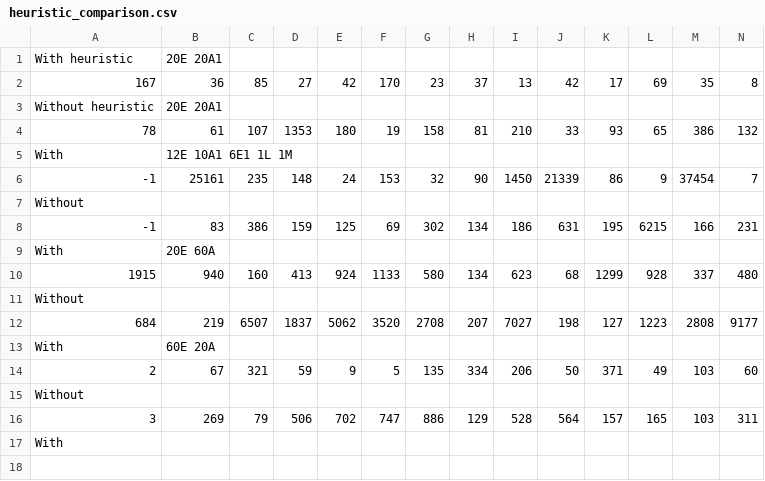
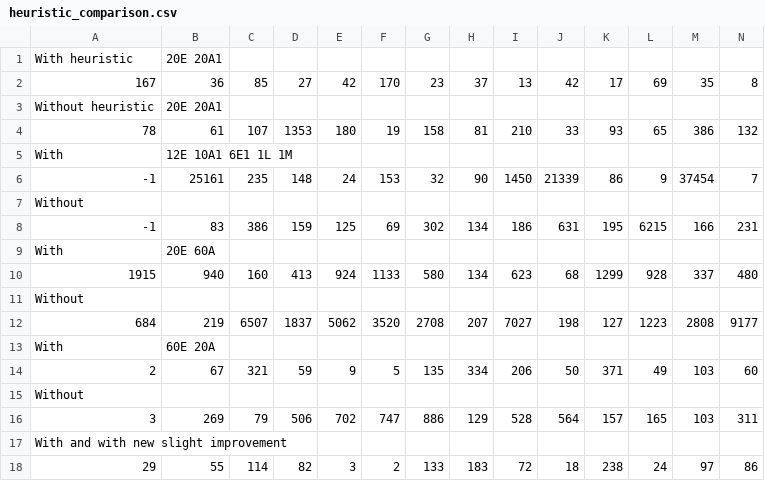
Before and after one commit to alex-kings/brio-project, a CSV file: measurements/heuristic_comparison.csv, drawn as a sheet; only a part is shown; rows hold the shown columns only; the diff names each change by its address in the sheet, - before the commit and + after, or states it on an @@ line.

```diff
--- a/measurements/heuristic_comparison.csv
+++ b/measurements/heuristic_comparison.csv
-A17: With
+A17: With and with new slight improvement
+row 18: 29 | 55 | 114 | 82 | 3 | 2 | 133 | 183 | 72 | 18 | 238 | 24 | 97 | 86
```
Also changed, not shown: 3 other files.
